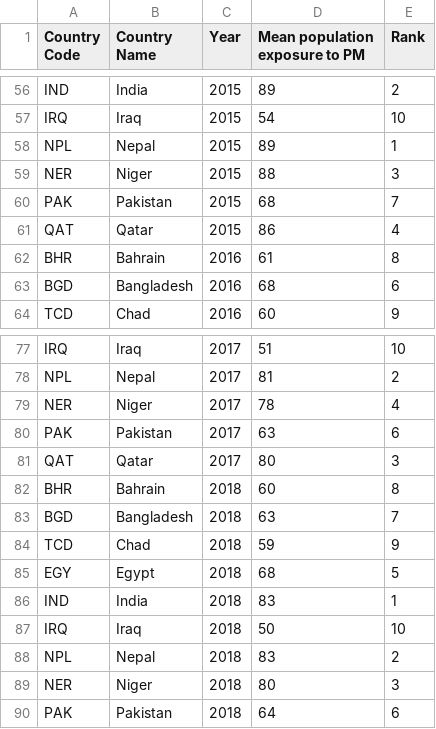
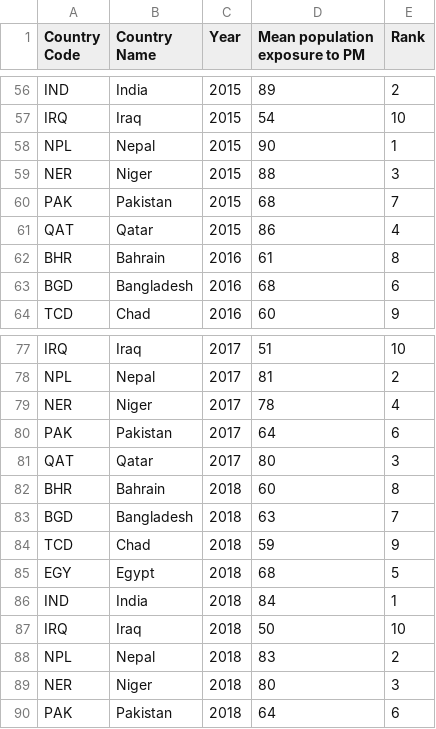
Before and after one commit to jkoh9922/FIT3179, a CSV file: Assignment 2/Data/Exposure to PM_2_5.csv, drawn as a sheet; only a part is shown, gaps mark what is left out; the diff covers the shown part only.

```diff
--- a/Assignment 2/Data/Exposure to PM_2_5.csv
+++ b/Assignment 2/Data/Exposure to PM_2_5.csv
@@ -57,3 +57,3 @@ IND,India,2015,89,2
 IRQ,Iraq,2015,54,10
-NPL,Nepal,2015,89,1
+NPL,Nepal,2015,90,1
 NER,Niger,2015,88,3
@@ -79,3 +79,3 @@ NPL,Nepal,2017,81,2
 NER,Niger,2017,78,4
-PAK,Pakistan,2017,63,6
+PAK,Pakistan,2017,64,6
 QAT,Qatar,2017,80,3
@@ -85,3 +85,3 @@ TCD,Chad,2018,59,9
 EGY,Egypt,2018,68,5
-IND,India,2018,83,1
+IND,India,2018,84,1
 IRQ,Iraq,2018,50,10
```
Also changed, not shown: 8 edited cells elsewhere in this file.
